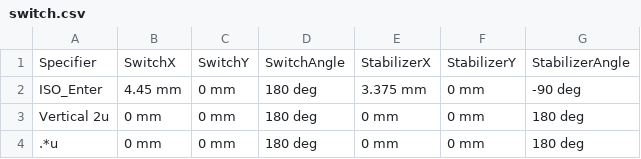
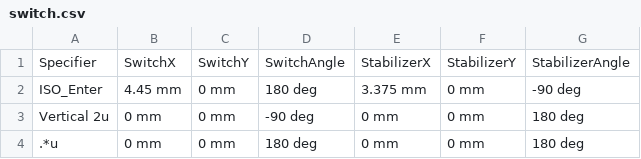
Before and after one commit to hajimen/p2ppcb_software, a CSV file: p2ppcb_parts_data_f360/parameters/choc_v1_cap/switch.csv, drawn as a sheet.

```diff
--- a/p2ppcb_parts_data_f360/parameters/choc_v1_cap/switch.csv
+++ b/p2ppcb_parts_data_f360/parameters/choc_v1_cap/switch.csv
@@ -2,3 +2,3 @@ Specifier,SwitchX,SwitchY,SwitchAngle,StabilizerX,StabilizerY,StabilizerAngle
 ISO_Enter,4.45 mm,0 mm,180 deg,3.375 mm,0 mm,-90 deg
-Vertical 2u,0 mm,0 mm,180 deg,0 mm,0 mm,180 deg
+Vertical 2u,0 mm,0 mm,-90 deg,0 mm,0 mm,180 deg
 .*u,0 mm,0 mm,180 deg,0 mm,0 mm,180 deg
```
Also changed, not shown: 6 other files.
